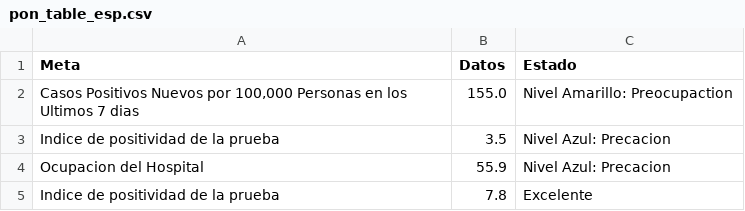
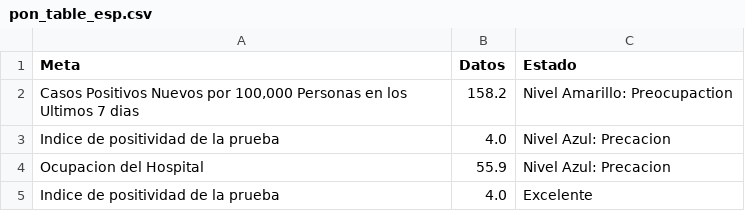
Before and after one commit to SCPHCovid19Data/scph_covid19, a CSV file: pon_table_esp.csv, drawn as a sheet.

Commit message:
Add files via upload

```diff
--- a/pon_table_esp.csv
+++ b/pon_table_esp.csv
@@ -1,5 +1,5 @@
 "Meta","Datos","Estado"
-"Casos Positivos Nuevos por 100,000 Personas en los Ultimos 7 dias","155.0","Nivel Amarillo: Preocupaction"
-"Indice de positividad de la prueba","3.5","Nivel Azul: Precacion"
+"Casos Positivos Nuevos por 100,000 Personas en los Ultimos 7 dias","158.2","Nivel Amarillo: Preocupaction"
+"Indice de positividad de la prueba","4.0","Nivel Azul: Precacion"
 "Ocupacion del Hospital","55.9","Nivel Azul: Precacion"
-"Indice de positividad de la prueba","7.8","Excelente"
+"Indice de positividad de la prueba","4.0","Excelente"
```
